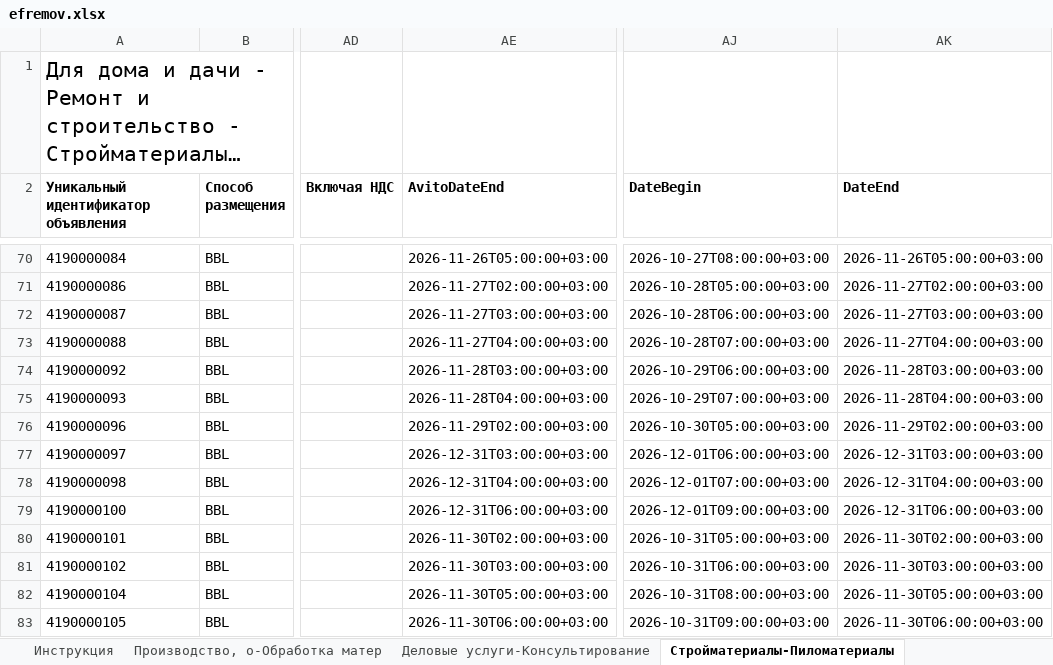
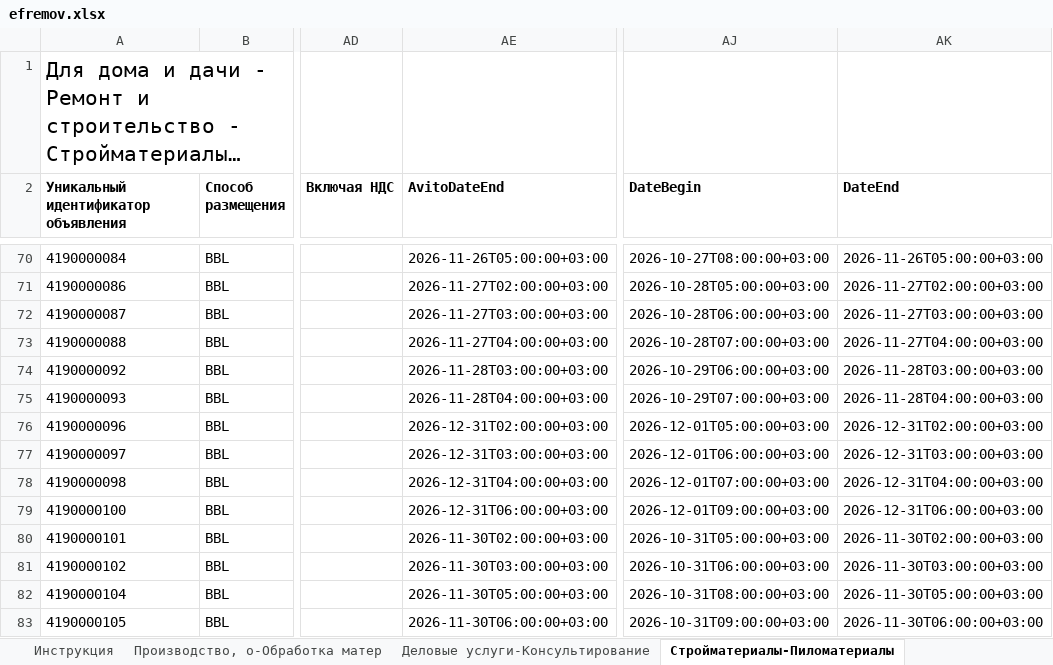
Before and after one commit to Harmageddon14/avito-feeds, an Excel workbook: efremov.xlsx, sheet Стройматериалы-Пиломатериалы, drawn as a sheet; only a part is shown, gaps mark what is left out; long unchanged cells end in …; values as stored, in another font and other column widths than the file's, no borders; conditional formats not drawn; the diff names each change by its address in the sheet, - before the commit and + after, or states it on an @@ line.

```diff
--- a/efremov.xlsx (sheet Стройматериалы-Пиломатериалы)
+++ b/efremov.xlsx (sheet Стройматериалы-Пиломатериалы)
-AE76 (AvitoDateEnd): 2026-11-29T02:00:00+03:00
+AE76 (AvitoDateEnd): 2026-12-31T02:00:00+03:00
-AJ76 (DateBegin): 2026-10-30T05:00:00+03:00
+AJ76 (DateBegin): 2026-12-01T05:00:00+03:00
-AK76 (DateEnd): 2026-11-29T02:00:00+03:00
+AK76 (DateEnd): 2026-12-31T02:00:00+03:00
```
